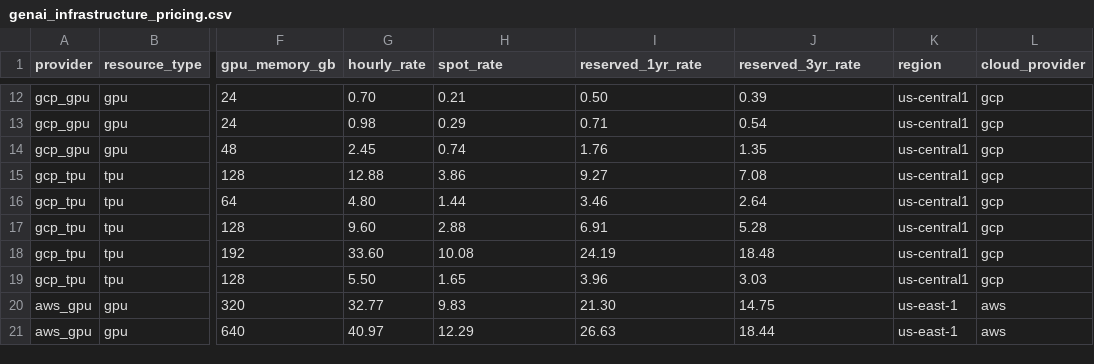
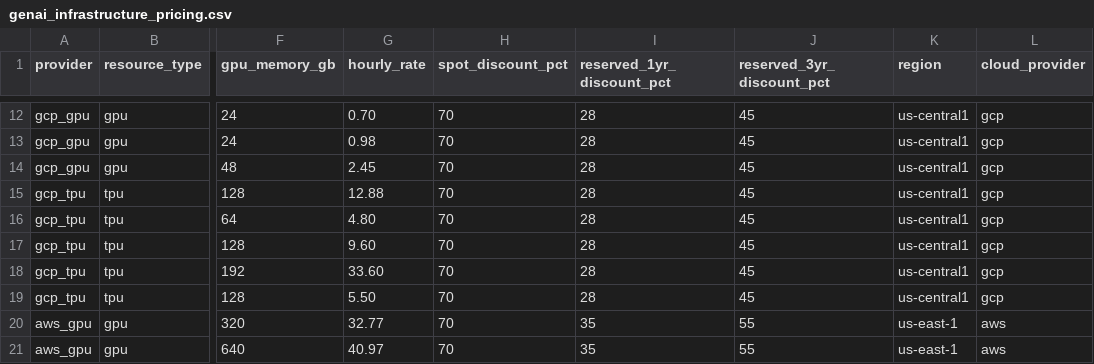
Before and after one commit to cloud-act-ai/cloudact-mono-repo, a CSV file: ZZ-PRE-ANALLISYS/data/pricing/genai_infrastructure_pricing.csv, drawn as a sheet; only a part is shown, gaps mark what is left out; the diff covers the shown part only; the diff names each change by its address in the sheet, - before the commit and + after, or states it on an @@ line.

```diff
--- a/ZZ-PRE-ANALLISYS/data/pricing/genai_infrastructure_pricing.csv
+++ b/ZZ-PRE-ANALLISYS/data/pricing/genai_infrastructure_pricing.csv
-H1: spot_rate
+H1: spot_discount_pct
-I1: reserved_1yr_rate
+I1: reserved_1yr_discount_pct
-J1: reserved_3yr_rate
+J1: reserved_3yr_discount_pct
-H12 (spot_discount_pct): 0.21
+H12 (spot_discount_pct): 70
-I12 (reserved_1yr_discount_pct): 0.50
+I12 (reserved_1yr_discount_pct): 28
-J12 (reserved_3yr_discount_pct): 0.39
+J12 (reserved_3yr_discount_pct): 45
-H13 (spot_discount_pct): 0.29
+H13 (spot_discount_pct): 70
-I13 (reserved_1yr_discount_pct): 0.71
+I13 (reserved_1yr_discount_pct): 28
-J13 (reserved_3yr_discount_pct): 0.54
+J13 (reserved_3yr_discount_pct): 45
-H14 (spot_discount_pct): 0.74
+H14 (spot_discount_pct): 70
-I14 (reserved_1yr_discount_pct): 1.76
+I14 (reserved_1yr_discount_pct): 28
-J14 (reserved_3yr_discount_pct): 1.35
+J14 (reserved_3yr_discount_pct): 45
-H15 (spot_discount_pct): 3.86
+H15 (spot_discount_pct): 70
-I15 (reserved_1yr_discount_pct): 9.27
+I15 (reserved_1yr_discount_pct): 28
-J15 (reserved_3yr_discount_pct): 7.08
+J15 (reserved_3yr_discount_pct): 45
-H16 (spot_discount_pct): 1.44
+H16 (spot_discount_pct): 70
-I16 (reserved_1yr_discount_pct): 3.46
+I16 (reserved_1yr_discount_pct): 28
-J16 (reserved_3yr_discount_pct): 2.64
+J16 (reserved_3yr_discount_pct): 45
-H17 (spot_discount_pct): 2.88
+H17 (spot_discount_pct): 70
-I17 (reserved_1yr_discount_pct): 6.91
+I17 (reserved_1yr_discount_pct): 28
-J17 (reserved_3yr_discount_pct): 5.28
+J17 (reserved_3yr_discount_pct): 45
-H18 (spot_discount_pct): 10.08
+H18 (spot_discount_pct): 70
-I18 (reserved_1yr_discount_pct): 24.19
+I18 (reserved_1yr_discount_pct): 28
-J18 (reserved_3yr_discount_pct): 18.48
+J18 (reserved_3yr_discount_pct): 45
-H19 (spot_discount_pct): 1.65
+H19 (spot_discount_pct): 70
-I19 (reserved_1yr_discount_pct): 3.96
+I19 (reserved_1yr_discount_pct): 28
-J19 (reserved_3yr_discount_pct): 3.03
+J19 (reserved_3yr_discount_pct): 45
-H20 (spot_discount_pct): 9.83
+H20 (spot_discount_pct): 70
-I20 (reserved_1yr_discount_pct): 21.30
+I20 (reserved_1yr_discount_pct): 35
-J20 (reserved_3yr_discount_pct): 14.75
+J20 (reserved_3yr_discount_pct): 55
-H21 (spot_discount_pct): 12.29
+H21 (spot_discount_pct): 70
-I21 (reserved_1yr_discount_pct): 26.63
+I21 (reserved_1yr_discount_pct): 35
-J21 (reserved_3yr_discount_pct): 18.44
+J21 (reserved_3yr_discount_pct): 55
```
Also changed, not shown: 111 edited cells elsewhere in this file, ZZ-PRE-ANALLISYS/data/pricing/genai_commitment_pricing.csv, ZZ-PRE-ANALLISYS/data/pricing/genai_payg_pricing.csv, 12 other files.
